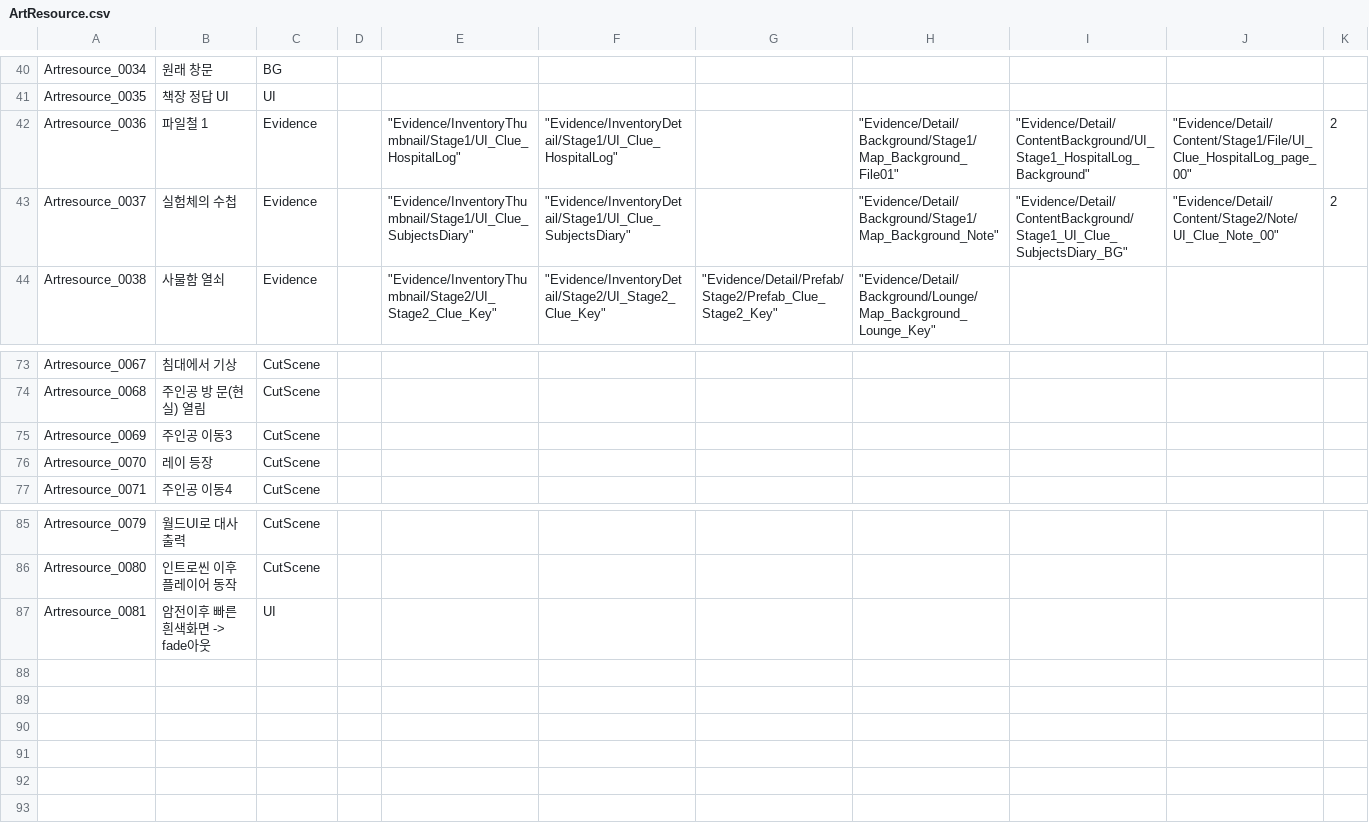
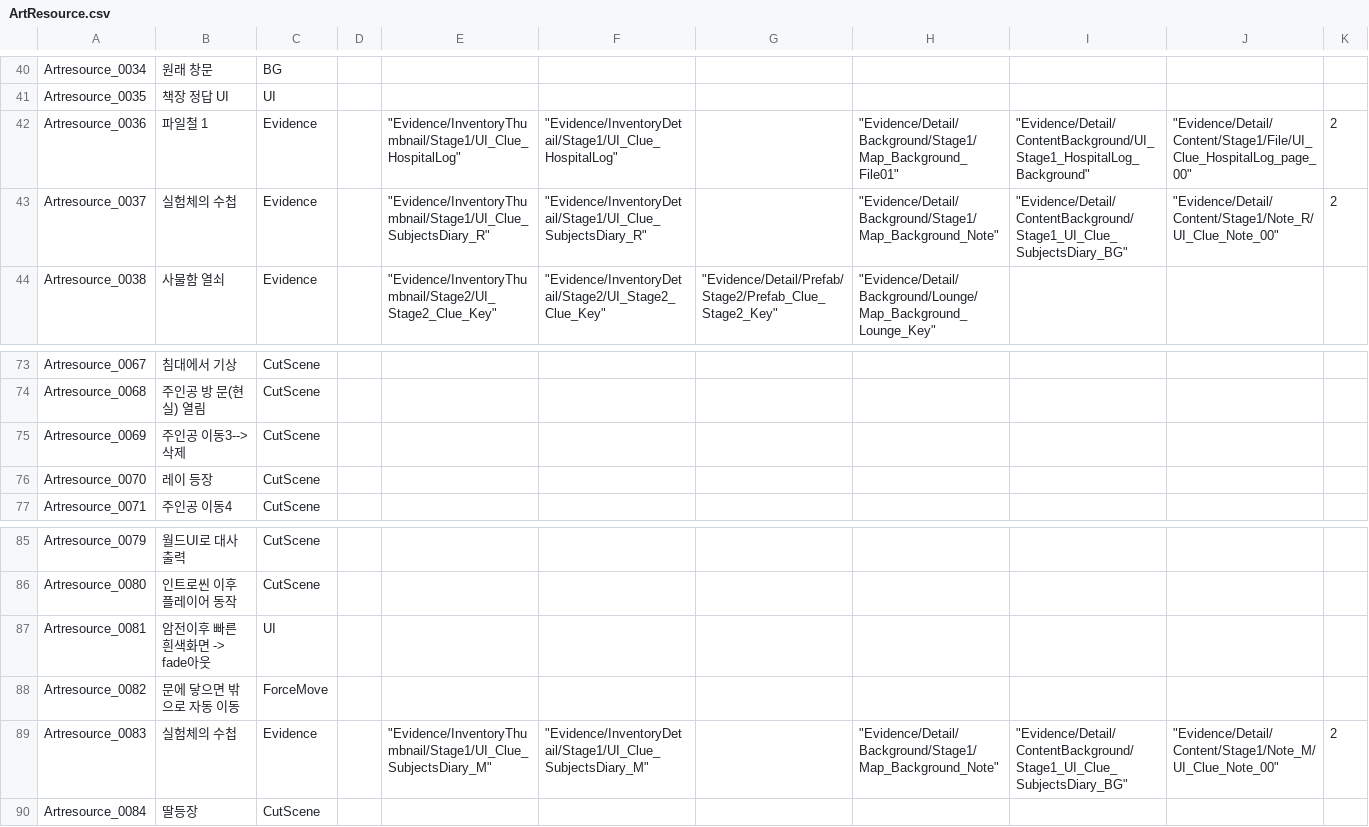
Before and after one commit to yoongang02/Noosphere, a CSV file: Assets/Resources/EventCSV/ArtResource.csv, drawn as a sheet; only a part is shown, gaps mark what is left out.

```diff
--- a/Assets/Resources/EventCSV/ArtResource.csv
+++ b/Assets/Resources/EventCSV/ArtResource.csv
@@ -42,3 +42,3 @@ Artresource_0035,책장 정답 UI,UI,,,,,,,,
 Artresource_0036,파일철 1,Evidence,,"""Evidence/InventoryThumbnail/Stage1/UI_Clue_HospitalLog""","""Evidence/InventoryDetail/Stage1/UI_Clue_HospitalLog""",,"""Evidence/Detail/Background/Stage1/Map_Background_File01""","""Evidence/Detail/ContentBackground/UI_Stage1_HospitalLog_Background""","""Evidence/Detail/Content/Stage1/File/UI_Clue_HospitalLog_page_00""",2
-Artresource_0037,실험체의 수첩,Evidence,,"""Evidence/InventoryThumbnail/Stage1/UI_Clue_SubjectsDiary""","""Evidence/InventoryDetail/Stage1/UI_Clue_SubjectsDiary""",,"""Evidence/Detail/Background/Stage1/Map_Background_Note""","""Evidence/Detail/ContentBackground/Stage1_UI_Clue_SubjectsDiary_BG""","""Evidence/Detail/Content/Stage2/Note/UI_Clue_Note_00""",2
+Artresource_0037,실험체의 수첩,Evidence,,"""Evidence/InventoryThumbnail/Stage1/UI_Clue_SubjectsDiary_R""","""Evidence/InventoryDetail/Stage1/UI_Clue_SubjectsDiary_R""",,"""Evidence/Detail/Background/Stage1/Map_Background_Note""","""Evidence/Detail/ContentBackground/Stage1_UI_Clue_SubjectsDiary_BG""","""Evidence/Detail/Content/Stage1/Note_R/UI_Clue_Note_00""",2
 Artresource_0038,사물함 열쇠,Evidence,,"""Evidence/InventoryThumbnail/Stage2/UI_Stage2_Clue_Key""","""Evidence/InventoryDetail/Stage2/UI_Stage2_Clue_Key""","""Evidence/Detail/Prefab/Stage2/Prefab_Clue_Stage2_Key""","""Evidence/Detail/Background/Lounge/Map_Background_Lounge_Key""",,,
@@ -74,3 +74,3 @@ Artresource_0067,침대에서 기상,CutScene,,,,,,,,
 Artresource_0068,주인공 방 문(현실) 열림,CutScene,,,,,,,,
-Artresource_0069,주인공 이동3,CutScene,,,,,,,,
+Artresource_0069,주인공 이동3--> 삭제,CutScene,,,,,,,,
 Artresource_0070,레이 등장,CutScene,,,,,,,,
@@ -87 +87,4 @@ Artresource_0080,인트로씬 이후 플레이어 동작,CutScene,,,,,,,,
 Artresource_0081,암전이후  빠른 흰색화면 -> fade아웃,UI,,,,,,,,
+Artresource_0082,문에 닿으면 밖으로 자동 이동,ForceMove,,,,,,,,
+Artresource_0083,실험체의 수첩,Evidence,,"""Evidence/InventoryThumbnail/Stage1/UI_Clue_SubjectsDiary_M""","""Evidence/InventoryDetail/Stage1/UI_Clue_SubjectsDiary_M""",,"""Evidence/Detail/Background/Stage1/Map_Background_Note""","""Evidence/Detail/ContentBackground/Stage1_UI_Clue_SubjectsDiary_BG""","""Evidence/Detail/Content/Stage1/Note_M/UI_Clue_Note_00""",2
+Artresource_0084,딸등장,CutScene,,,,,,,,
```
Also changed, not shown: Assets/Resources/EventCSV/Dialogue.csv, Assets/Resources/EventCSV/Effect.csv, 17 other files.
